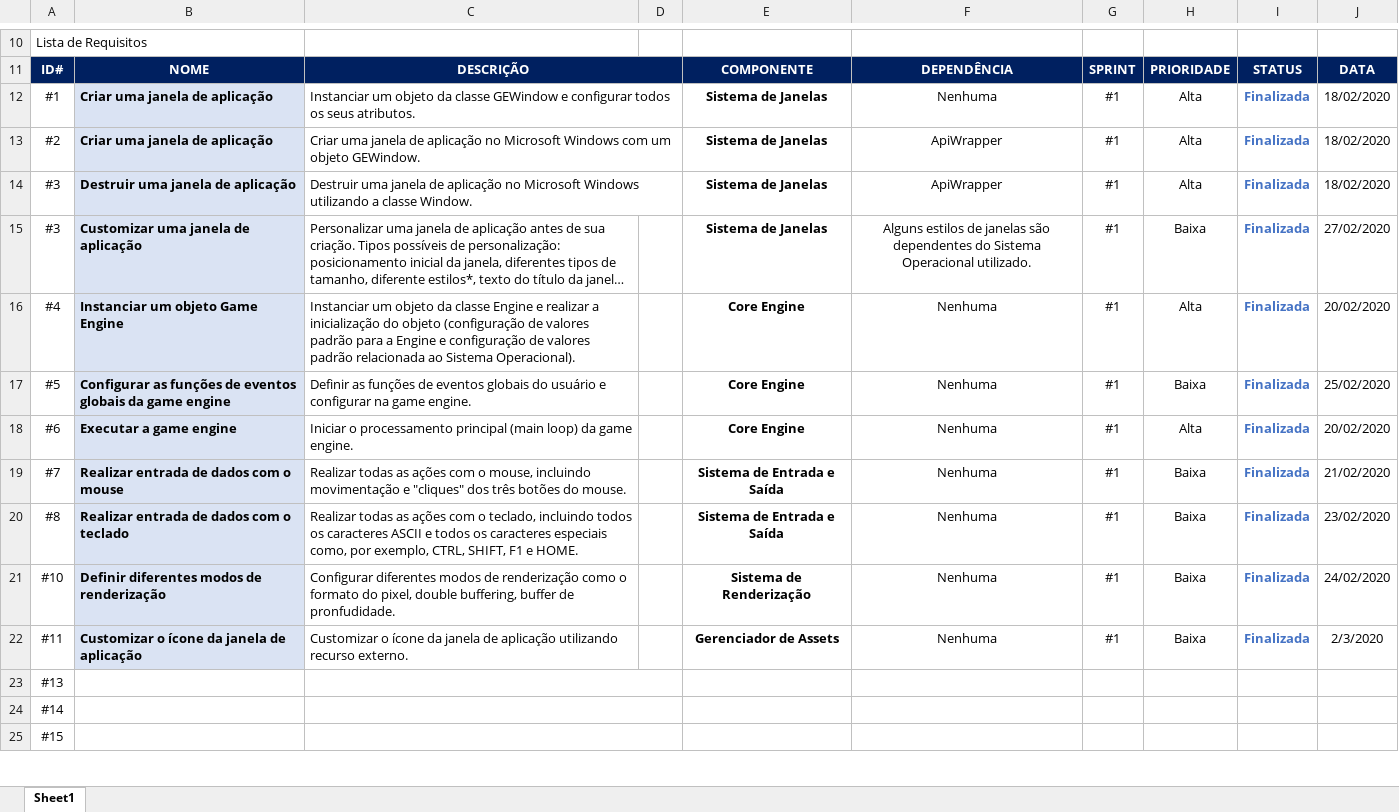
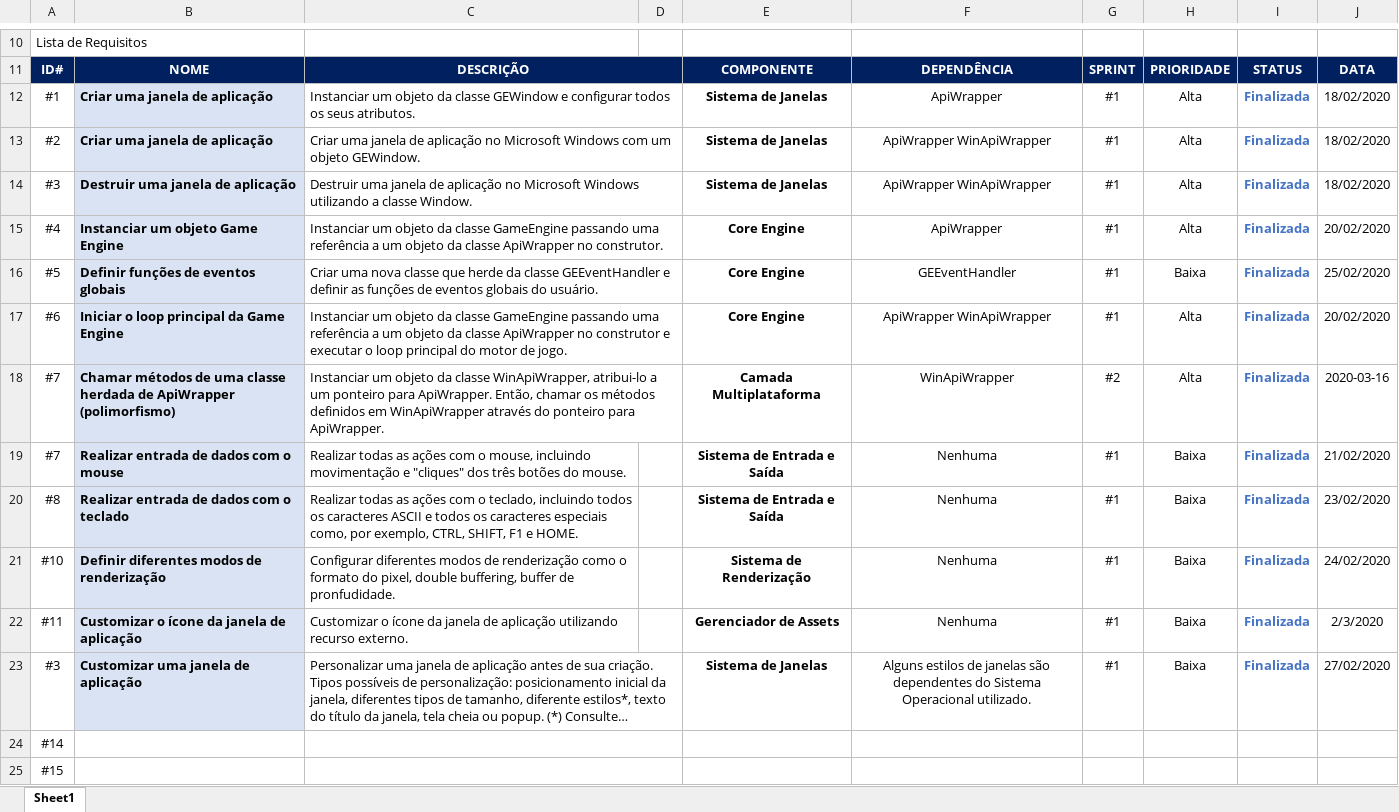
Before and after one commit to Keshizin/tcc-bpmge, an Excel workbook: docs/Lista de Requisitos.xlsx, sheet Sheet1, drawn as a sheet; only a part is shown, gaps mark what is left out; long unchanged cells end in …; values as stored, in another font and other column widths than the file's, no borders; removed rows and columns are numbered as before the commit, all else as after; the diff names each change by its address in the sheet, - before the commit and + after, or states it on an @@ line.

Commit message:
Inclusão da classe GameEngine

```diff
--- a/docs/Lista de Requisitos.xlsx (sheet Sheet1)
+++ b/docs/Lista de Requisitos.xlsx (sheet Sheet1)
-F12: Nenhuma
+F12: ApiWrapper
-F13:F14: ApiWrapper
+F13:F14: ApiWrapper WinApiWrapper
-C15: …da classe Engine e realizar a inicialização do objeto (configuração de valores padrão para a Engine e configuração de valores padrão relacionada ao Sistema Operacional).
+C15: …da classe GameEngine passando uma referência a um objeto da classe ApiWrapper no construtor.
+C15:D15 merged
-F15: Nenhuma
+F15: ApiWrapper
-B16: Configurar as funções de eventos globais da game engine
+B16: Definir funções de eventos globais
-C16: Definir as funções de eventos globais do usuário e configurar na game engine.
+C16: Criar uma nova classe que herde da classe GEEventHandler e definir as funções de eventos globais do usuário.
+C16:D16 merged
-F16: Nenhuma
+F16: GEEventHandler
-B17: Executar a game engine
+B17: Iniciar o loop principal da Game Engine
-C17: Iniciar o processamento principal (main loop) da game engine.
+C17: Instanciar um objeto da classe GameEngine passando uma referência a um objeto da classe ApiWrapper no construtor e executar o loop principal do motor de jogo.
+C17:D17 merged
-F17: Nenhuma
+F17: ApiWrapper WinApiWrapper
+row 18: #7 | Chamar métodos de uma classe herdada de ApiWrapper (polimorfismo) | Instanciar um objeto da classe WinApiWrapper, atribui-lo a um ponteiro para ApiWrapper. Então, chamar os métodos definidos em WinApiWrapper através do ponteiro para ApiWrapper. |  | Camada Multiplataforma | WinApiWrapper | #2 | Alta | Finalizada | 2020-03-16
-row 23: #13
@@ row 15 moved to row 23: #3 @@
```
Also changed, not shown: 17 other files.
